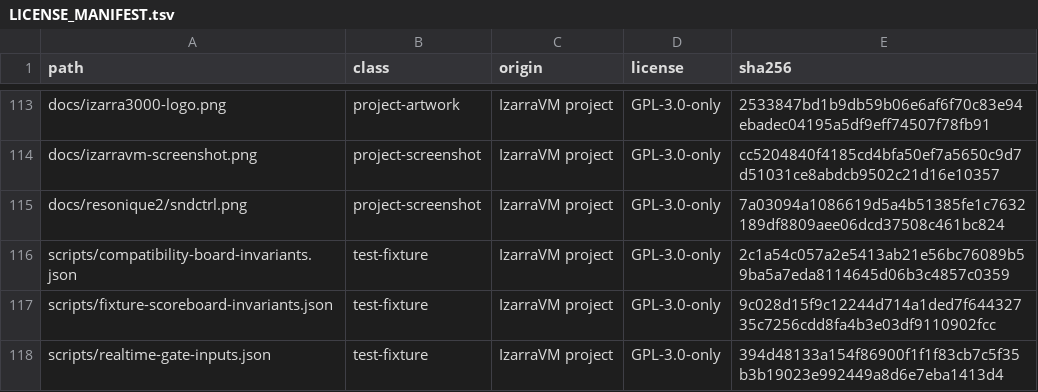
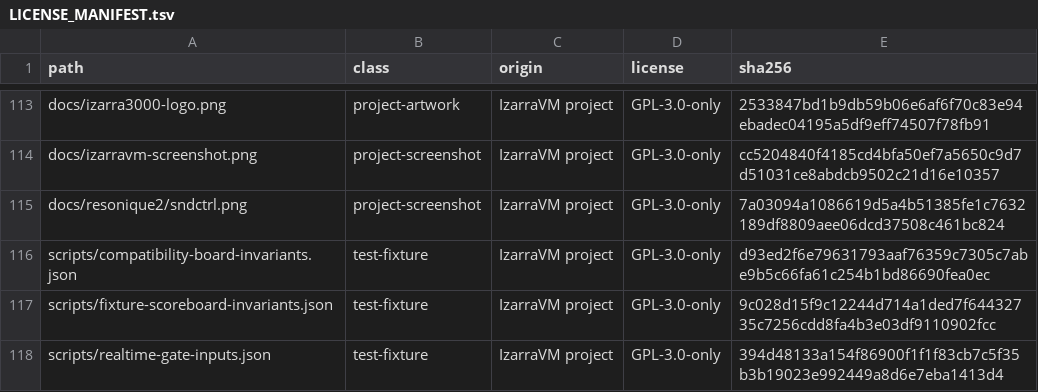
Before and after one commit to vorvek/IzarraVM, a TSV file: LICENSE_MANIFEST.tsv, drawn as a sheet; only a part is shown, gaps mark what is left out.

Commit message:
Write the compatibility pins with LF, and re-hash the manifest
The pins file was written by Set-Content, which emits CRLF on Windows.
.gitattributes declares '* text=auto eol=lf', so git stored LF while the
working tree kept CRLF -- and check_file_policy.py hashes the WORKING
TREE. The manifest therefore carried a sha no CI checkout could
reproduce.

That would have failed CI at step 1, the file policy, which hides every
later gate: fmt, clippy and the whole workspace suite would never have
run. The board's own pins would have broken the build they exist to
protect.

Measured, same content both ways:
  CRLF  2c1a54c057a2e5413ab21e56bc76089b59ba5a7eda8114645d06b3c4857c0359
  LF    d93ed2f6e79631793aaf76359c7305c7abe9b5c66fa61c254b1bd86690fea0ec

The manifest now carries the LF sha, which is what git stored, and the
-RecordInvariants path writes LF directly so the next re-pin cannot
reintroduce it.

```diff
--- a/LICENSE_MANIFEST.tsv
+++ b/LICENSE_MANIFEST.tsv
@@ -115,3 +115,3 @@ docs/izarravm-screenshot.png	project-screenshot	IzarraVM project	GPL-3.0-only	cc
 docs/resonique2/sndctrl.png	project-screenshot	IzarraVM project	GPL-3.0-only	7a03094a1086619d5a4b51385fe1c7632189df8809aee06dcd37508c461bc824
-scripts/compatibility-board-invariants.json	test-fixture	IzarraVM project	GPL-3.0-only	2c1a54c057a2e5413ab21e56bc76089b59ba5a7eda8114645d06b3c4857c0359
+scripts/compatibility-board-invariants.json	test-fixture	IzarraVM project	GPL-3.0-only	d93ed2f6e79631793aaf76359c7305c7abe9b5c66fa61c254b1bd86690fea0ec
 scripts/fixture-scoreboard-invariants.json	test-fixture	IzarraVM project	GPL-3.0-only	9c028d15f9c12244d714a1ded7f64432735c7256cdd8fa4b3e03df9110902fcc
```
Also changed, not shown: 1 other file.
